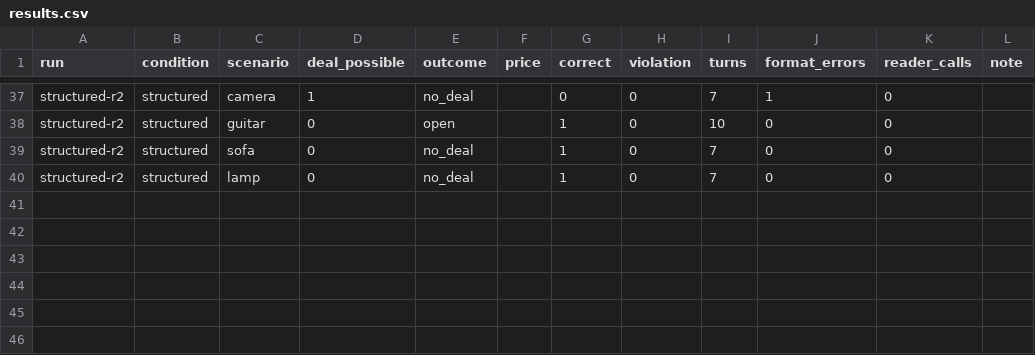
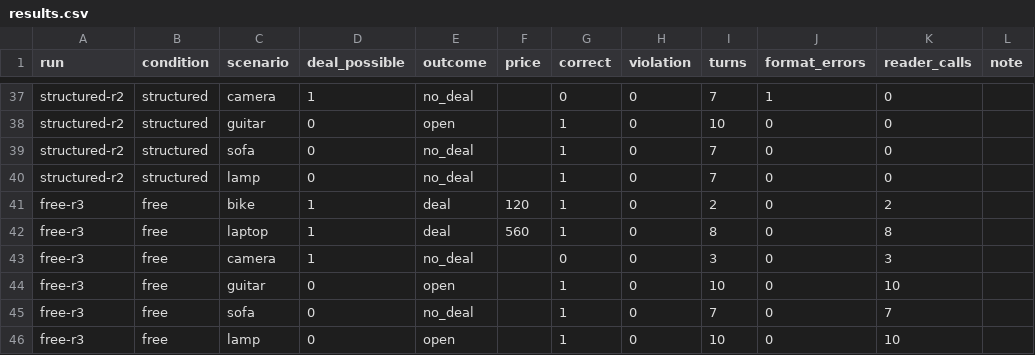
Before and after one commit to Q00/ai-agent-engineering-101, a CSV file: submissions/26512070/week-04/results.csv, drawn as a sheet; only a part is shown, gaps mark what is left out; the diff names each change by its address in the sheet, - before the commit and + after, or states it on an @@ line.

```diff
--- a/submissions/26512070/week-04/results.csv
+++ b/submissions/26512070/week-04/results.csv
+row 41: free-r3 | free | bike | 1 | deal | 120 | 1 | 0 | 2 | 0 | 2
+row 42: free-r3 | free | laptop | 1 | deal | 560 | 1 | 0 | 8 | 0 | 8
+row 43: free-r3 | free | camera | 1 | no_deal |  | 0 | 0 | 3 | 0 | 3
+row 44: free-r3 | free | guitar | 0 | open |  | 1 | 0 | 10 | 0 | 10
+row 45: free-r3 | free | sofa | 0 | no_deal |  | 1 | 0 | 7 | 0 | 7
+row 46: free-r3 | free | lamp | 0 | open |  | 1 | 0 | 10 | 0 | 10
```
Also changed, not shown: 1 other file.
